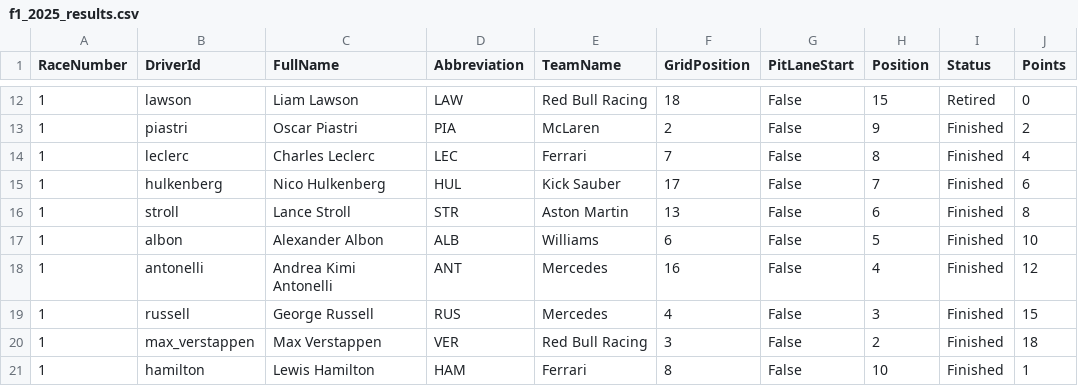
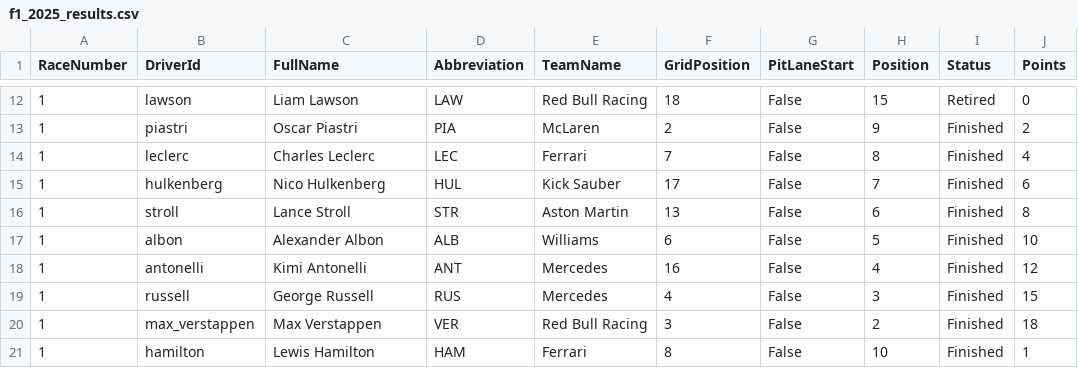
Before and after one commit to mairead-odwyer14/f1_data_project, a CSV file: data/processed/f1_2025_results.csv, drawn as a sheet; only a part is shown, gaps mark what is left out.

Commit message:
fixed an incorrect value in csv file

```diff
--- a/data/processed/f1_2025_results.csv
+++ b/data/processed/f1_2025_results.csv
@@ -17,3 +17,3 @@ RaceNumber,DriverId,FullName,Abbreviation,TeamName,GridPosition,PitLaneStart,Pos
 1,albon,Alexander Albon,ALB,Williams,6,False,5,Finished,10
-1,antonelli,Andrea Kimi Antonelli,ANT,Mercedes,16,False,4,Finished,12
+1,antonelli,Kimi Antonelli,ANT,Mercedes,16,False,4,Finished,12
 1,russell,George Russell,RUS,Mercedes,4,False,3,Finished,15
```
